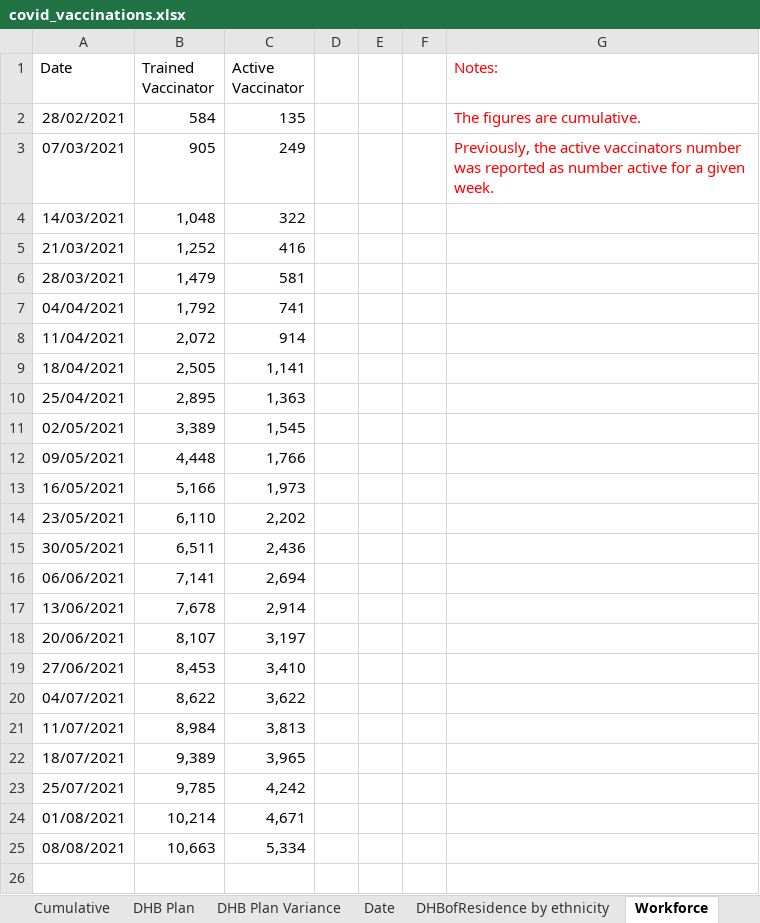
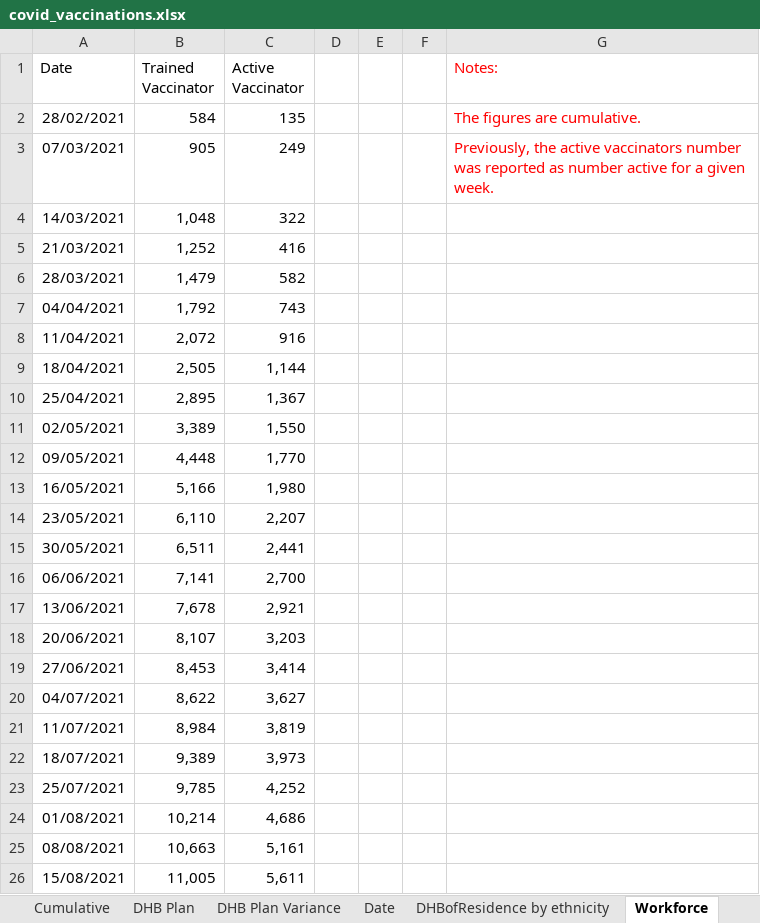
Before and after one commit to Mike-Honey/covid-19-nz-vaccinations, an Excel workbook: covid_vaccinations.xlsx, sheet Workforce, drawn as a sheet; values as stored, in another font and other column widths than the file's, no borders; the diff names each change by its address in the sheet, - before the commit and + after, or states it on an @@ line.

```diff
--- a/covid_vaccinations.xlsx (sheet Workforce)
+++ b/covid_vaccinations.xlsx (sheet Workforce)
-C6 (Active Vaccinator): 581
+C6 (Active Vaccinator): 582
-C7 (Active Vaccinator): 741
+C7 (Active Vaccinator): 743
-C8 (Active Vaccinator): 914
+C8 (Active Vaccinator): 916
-C9 (Active Vaccinator): 1,141
+C9 (Active Vaccinator): 1,144
-C10 (Active Vaccinator): 1,363
+C10 (Active Vaccinator): 1,367
-C11 (Active Vaccinator): 1,545
+C11 (Active Vaccinator): 1,550
-C12 (Active Vaccinator): 1,766
+C12 (Active Vaccinator): 1,770
-C13 (Active Vaccinator): 1,973
+C13 (Active Vaccinator): 1,980
-C14 (Active Vaccinator): 2,202
+C14 (Active Vaccinator): 2,207
-C15 (Active Vaccinator): 2,436
+C15 (Active Vaccinator): 2,441
-C16 (Active Vaccinator): 2,694
+C16 (Active Vaccinator): 2,700
-C17 (Active Vaccinator): 2,914
+C17 (Active Vaccinator): 2,921
-C18 (Active Vaccinator): 3,197
+C18 (Active Vaccinator): 3,203
-C19 (Active Vaccinator): 3,410
+C19 (Active Vaccinator): 3,414
-C20 (Active Vaccinator): 3,622
+C20 (Active Vaccinator): 3,627
-C21 (Active Vaccinator): 3,813
+C21 (Active Vaccinator): 3,819
-C22 (Active Vaccinator): 3,965
+C22 (Active Vaccinator): 3,973
-C23 (Active Vaccinator): 4,242
+C23 (Active Vaccinator): 4,252
-C24 (Active Vaccinator): 4,671
+C24 (Active Vaccinator): 4,686
-C25 (Active Vaccinator): 5,334
+C25 (Active Vaccinator): 5,161
+row 26: 15/08/2021 | 11,005 | 5,611
```
Also changed, not shown: sheet DHBofResidence by ethnicity, sheet Group by DHBOfService, sheet DHB Plan Variance, sheet Date, sheet Cumulative, sheet HSU Population, 2 more sheets, 2 other files.
